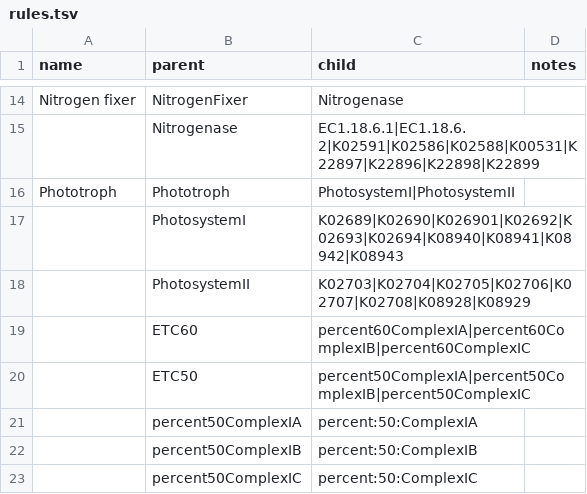
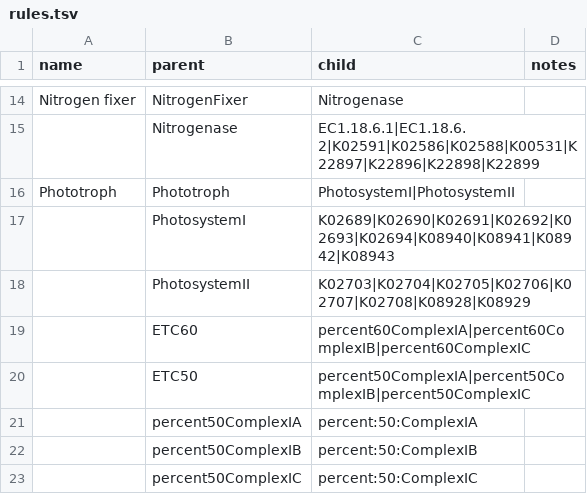
Before and after one commit to rmFlynn/rule_adjectives, a TSV file: rule_adjectives/rules.tsv, drawn as a sheet; only a part is shown, gaps mark what is left out.

Commit message:
Update rules.tsv

```diff
--- a/rule_adjectives/rules.tsv
+++ b/rule_adjectives/rules.tsv
@@ -16,3 +16,3 @@ Nitrogen fixer	NitrogenFixer	Nitrogenase
 Phototroph	Phototroph	PhotosystemI|PhotosystemII
-	PhotosystemI	K02689|K02690|K026901|K02692|K02693|K02694|K08940|K08941|K08942|K08943
+	PhotosystemI	K02689|K02690|K02691|K02692|K02693|K02694|K08940|K08941|K08942|K08943
 	PhotosystemII	K02703|K02704|K02705|K02706|K02707|K02708|K08928|K08929
```
